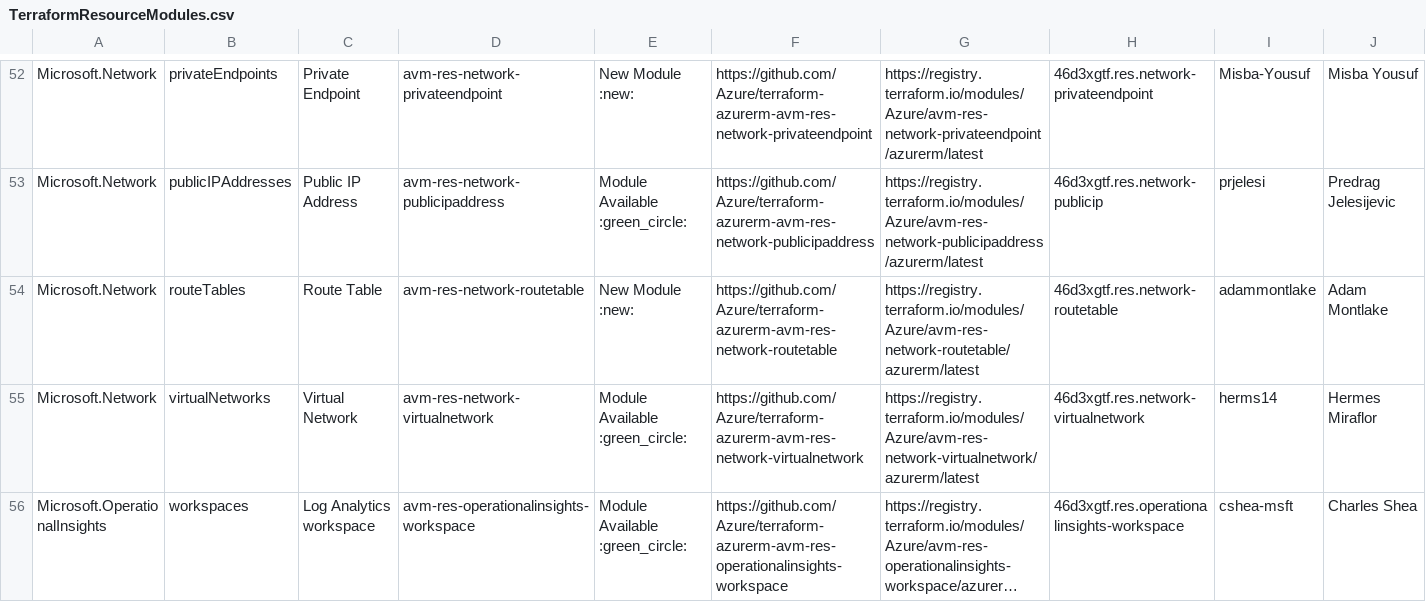
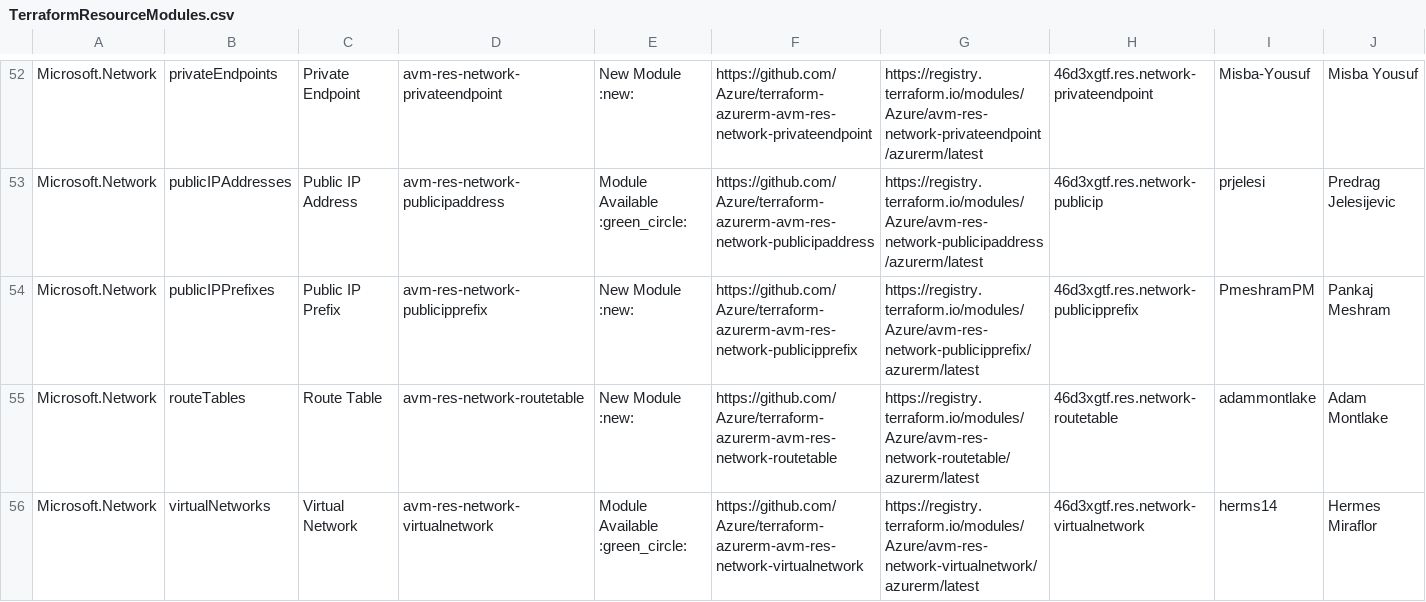
Before and after one commit to Azure/Azure-Verified-Modules, a CSV file: docs/static/module-indexes/TerraformResourceModules.csv, drawn as a sheet; only a part is shown, gaps mark what is left out; the shorter side is filled out with more unchanged rows; long unchanged cells end in …; rows hold the shown columns only; the diff names each change by its address in the sheet, - before the commit and + after, or states it on an @@ line.

Commit message:
Update TerraformResourceModules.csv
Update TerraformResourceModules.csv

```diff
--- a/docs/static/module-indexes/TerraformResourceModules.csv
+++ b/docs/static/module-indexes/TerraformResourceModules.csv
+row 54: Microsoft.Network | publicIPPrefixes | Public IP Prefix | avm-res-network-publicipprefix | New Module :new: | https://github.com/Azure/terraform-azurerm-avm-res-network-publicipprefix | https://registry.terraform.io/modules/Azure/avm-res-network-publicipprefix/azurerm/latest | 46d3xgtf.res.network-publicipprefix | PmeshramPM | Pankaj Meshram
```
